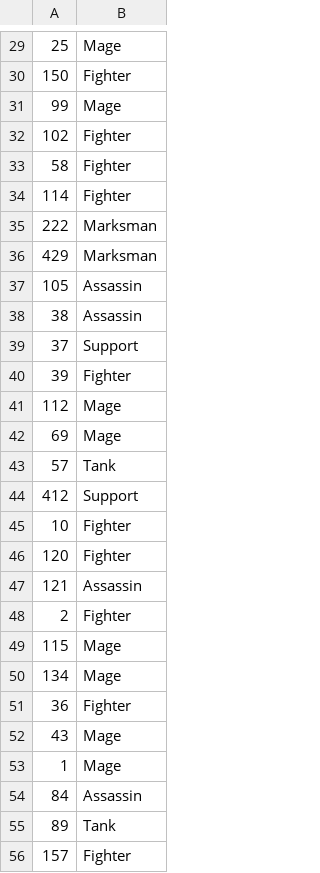
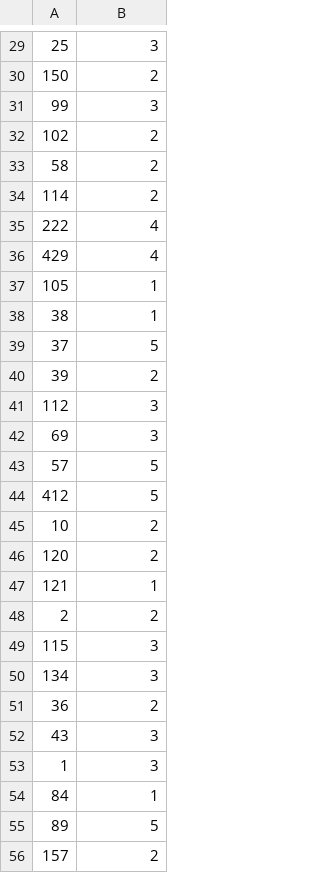
Before and after one commit to mvpeng/TeamCompML, a CSV file: src/lolapi/champion_tags.csv, drawn as a sheet; only a part is shown, gaps mark what is left out; the diff covers the shown part only.

```diff
--- a/src/lolapi/champion_tags.csv
+++ b/src/lolapi/champion_tags.csv
@@ -29,28 +29,28 @@
-25,Mage
-150,Fighter
-99,Mage
-102,Fighter
-58,Fighter
-114,Fighter
-222,Marksman
-429,Marksman
-105,Assassin
-38,Assassin
-37,Support
-39,Fighter
-112,Mage
-69,Mage
-57,Tank
-412,Support
-10,Fighter
-120,Fighter
-121,Assassin
-2,Fighter
-115,Mage
-134,Mage
-36,Fighter
-43,Mage
-1,Mage
-84,Assassin
-89,Tank
-157,Fighter
+25,3
+150,2
+99,3
+102,2
+58,2
+114,2
+222,4
+429,4
+105,1
+38,1
+37,5
+39,2
+112,3
+69,3
+57,5
+412,5
+10,2
+120,2
+121,1
+2,2
+115,3
+134,3
+36,2
+43,3
+1,3
+84,1
+89,5
+157,2
```
Also changed, not shown: 94 edited cells elsewhere in this file.
